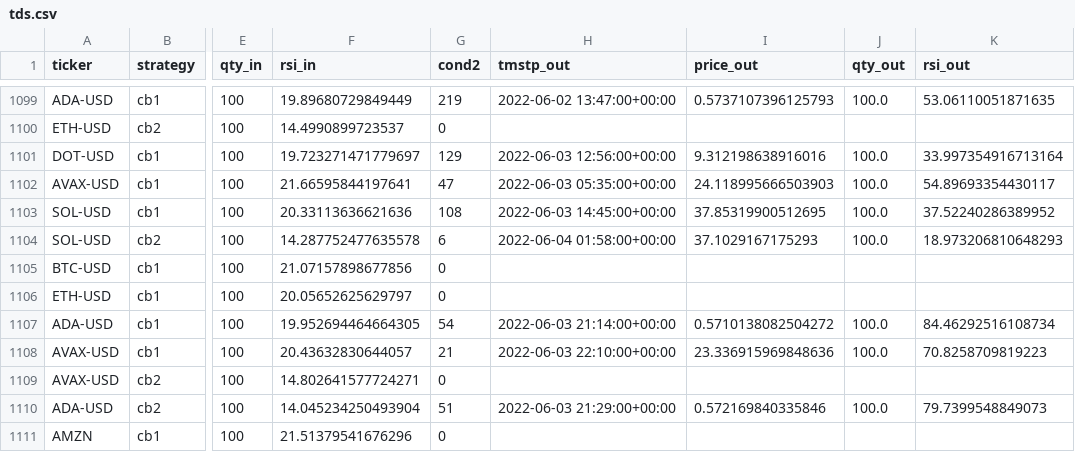
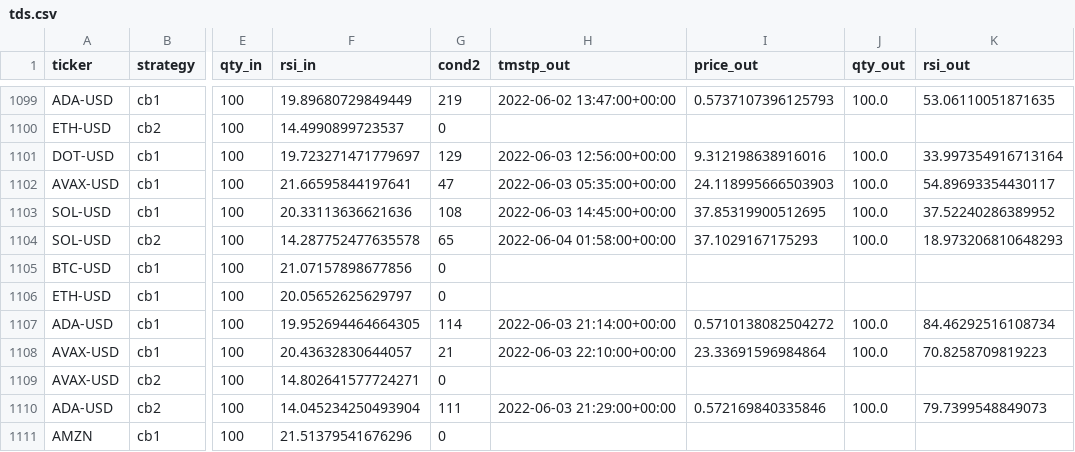
Before and after one commit to sjuanandres0/Chewbacca, a CSV file: tds.csv, drawn as a sheet; only a part is shown, gaps mark what is left out; the diff covers the shown part only; the diff names each change by its address in the sheet, - before the commit and + after, or states it on an @@ line.

```diff
--- a/tds.csv
+++ b/tds.csv
-G1104 (cond2): 6
+G1104 (cond2): 65
-G1107 (cond2): 54
+G1107 (cond2): 114
-I1108 (price_out): 23.336915969848636
+I1108 (price_out): 23.33691596984864
-G1110 (cond2): 51
+G1110 (cond2): 111
```
Also changed, not shown: 49 edited cells elsewhere in this file.
